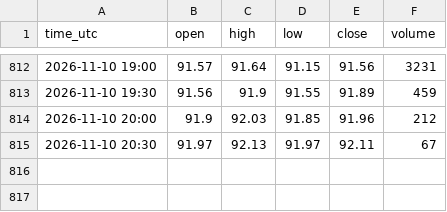
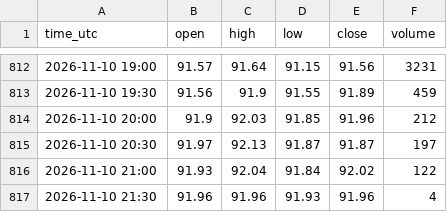
Before and after one commit to madkffs/vegoil-data, a CSV file: data/intraday/BZ_F.csv, drawn as a sheet; only a part is shown, gaps mark what is left out.

```diff
--- a/data/intraday/BZ_F.csv
+++ b/data/intraday/BZ_F.csv
@@ -814,2 +814,4 @@ time_utc,open,high,low,close,volume
 2026-11-10 20:00,91.9,92.03,91.85,91.96,212
-2026-11-10 20:30,91.97,92.13,91.97,92.11,67
+2026-11-10 20:30,91.97,92.13,91.87,91.87,197
+2026-11-10 21:00,91.93,92.04,91.84,92.02,122
+2026-11-10 21:30,91.96,91.96,91.93,91.96,4
```
Also changed, not shown: data/intraday/CL_F.csv, data/intraday/HO_F.csv, 34 other files.
